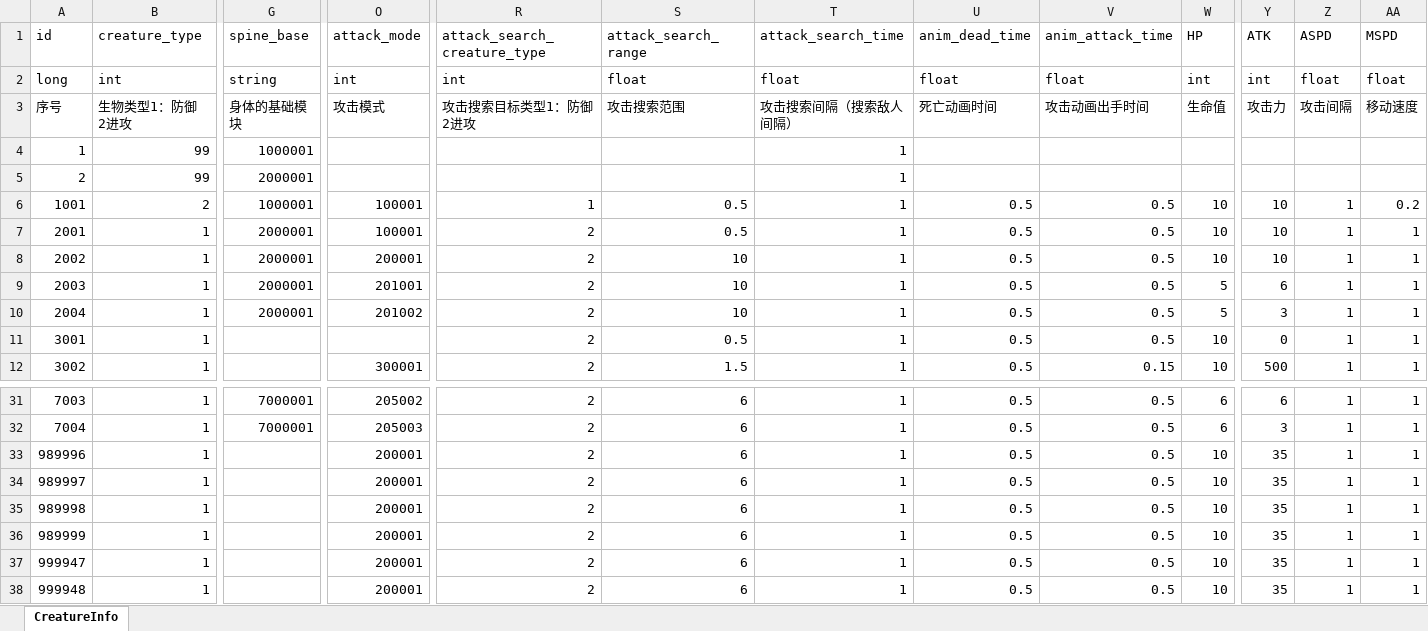
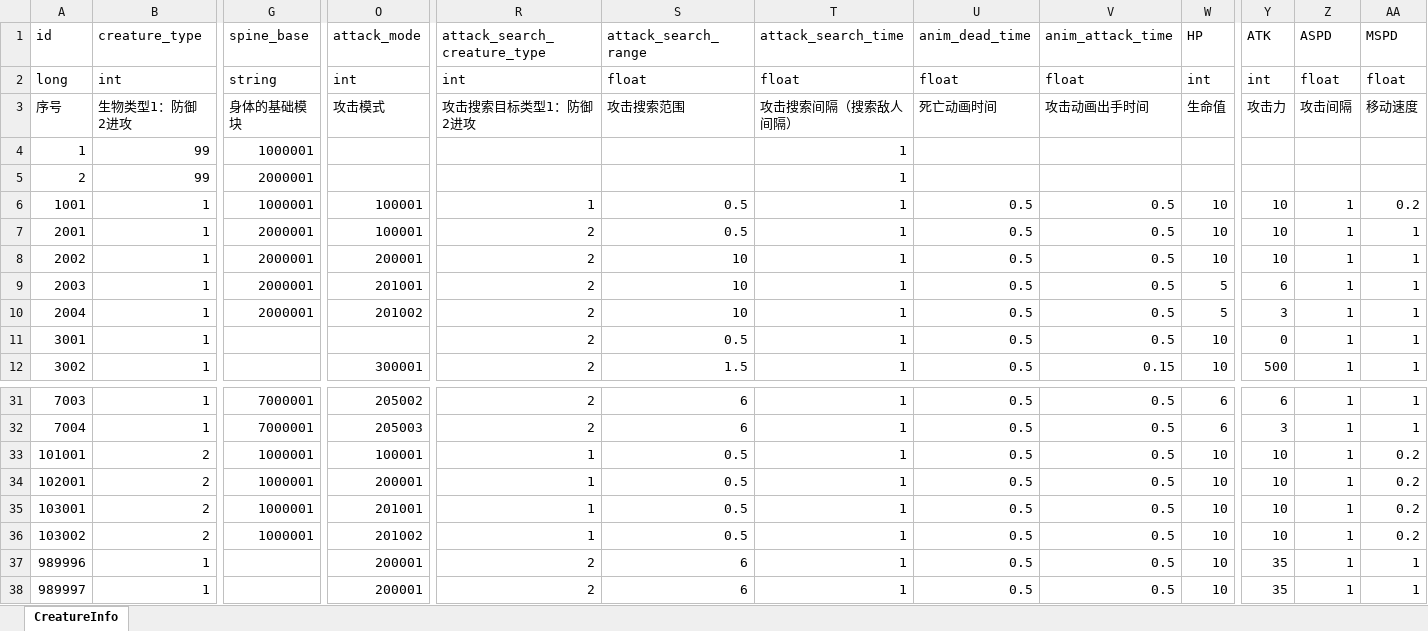
Before and after one commit to wobushiren79/DemonLordRoguelike, an Excel workbook: Demon Lord Roguelike/Assets/Data/Excel/excel_creature_info[生物信息].xlsx, sheet CreatureInfo, drawn as a sheet; only a part is shown, gaps mark what is left out; the shorter side is filled out with more unchanged rows; values as stored, in another font and other column widths than the file's, no borders; rows hold the shown columns only; the diff names each change by its address in the sheet, - before the commit and + after, or states it on an @@ line.

```diff
--- a/Demon Lord Roguelike/Assets/Data/Excel/excel_creature_info[生物信息].xlsx (sheet CreatureInfo)
+++ b/Demon Lord Roguelike/Assets/Data/Excel/excel_creature_info[生物信息].xlsx (sheet CreatureInfo)
-B6 (creature_type): 2
+B6 (creature_type): 1
+row 33: 101001 | 2 | 1000001 | 100001 | 1 | 0.5 | 1 | 0.5 | 0.5 | 10 | 10 | 1 | 0.2
+row 34: 102001 | 2 | 1000001 | 200001 | 1 | 0.5 | 1 | 0.5 | 0.5 | 10 | 10 | 1 | 0.2
+row 35: 103001 | 2 | 1000001 | 201001 | 1 | 0.5 | 1 | 0.5 | 0.5 | 10 | 10 | 1 | 0.2
+row 36: 103002 | 2 | 1000001 | 201002 | 1 | 0.5 | 1 | 0.5 | 0.5 | 10 | 10 | 1 | 0.2
```
Also changed, not shown: Demon Lord Roguelike/Assets/Data/Excel/excel_game_world_info[游戏世界信息].xlsx, Demon Lord Roguelike/Assets/Data/Excel/excel_ui_text[UI文本_FrameWork].xlsx, 33 other files.
